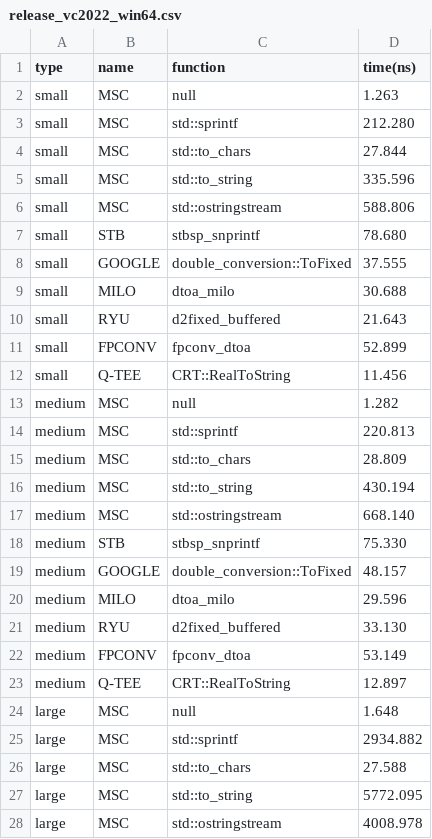
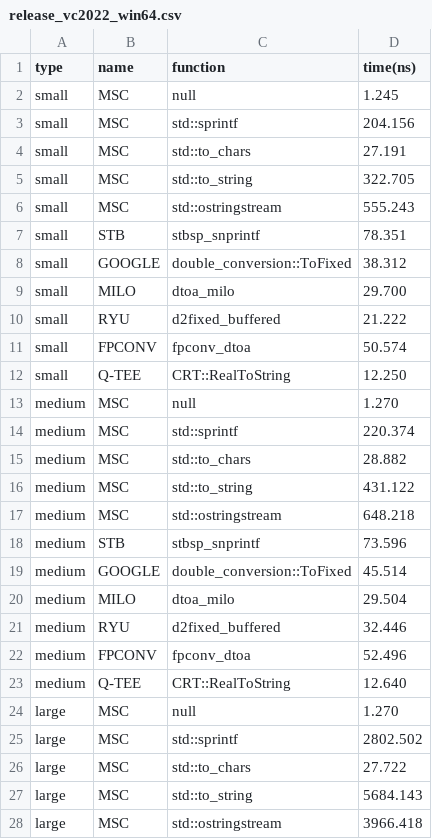
Before and after one commit to q-tee/benchmark, a CSV file: results/dtoa/release_vc2022_win64.csv, drawn as a sheet; only a part is shown; the diff covers the shown part only.

```diff
--- a/results/dtoa/release_vc2022_win64.csv
+++ b/results/dtoa/release_vc2022_win64.csv
@@ -1,28 +1,28 @@
 type,name,function,time(ns)
-small,MSC,null,1.263
-small,MSC,std::sprintf,212.280
-small,MSC,std::to_chars,27.844
-small,MSC,std::to_string,335.596
-small,MSC,std::ostringstream,588.806
-small,STB,stbsp_snprintf,78.680
-small,GOOGLE,double_conversion::ToFixed,37.555
-small,MILO,dtoa_milo,30.688
-small,RYU,d2fixed_buffered,21.643
-small,FPCONV,fpconv_dtoa,52.899
-small,Q-TEE,CRT::RealToString,11.456
-medium,MSC,null,1.282
-medium,MSC,std::sprintf,220.813
-medium,MSC,std::to_chars,28.809
-medium,MSC,std::to_string,430.194
-medium,MSC,std::ostringstream,668.140
-medium,STB,stbsp_snprintf,75.330
-medium,GOOGLE,double_conversion::ToFixed,48.157
-medium,MILO,dtoa_milo,29.596
-medium,RYU,d2fixed_buffered,33.130
-medium,FPCONV,fpconv_dtoa,53.149
-medium,Q-TEE,CRT::RealToString,12.897
-large,MSC,null,1.648
-large,MSC,std::sprintf,2934.882
-large,MSC,std::to_chars,27.588
-large,MSC,std::to_string,5772.095
-large,MSC,std::ostringstream,4008.978
+small,MSC,null,1.245
+small,MSC,std::sprintf,204.156
+small,MSC,std::to_chars,27.191
+small,MSC,std::to_string,322.705
+small,MSC,std::ostringstream,555.243
+small,STB,stbsp_snprintf,78.351
+small,GOOGLE,double_conversion::ToFixed,38.312
+small,MILO,dtoa_milo,29.700
+small,RYU,d2fixed_buffered,21.222
+small,FPCONV,fpconv_dtoa,50.574
+small,Q-TEE,CRT::RealToString,12.250
+medium,MSC,null,1.270
+medium,MSC,std::sprintf,220.374
+medium,MSC,std::to_chars,28.882
+medium,MSC,std::to_string,431.122
+medium,MSC,std::ostringstream,648.218
+medium,STB,stbsp_snprintf,73.596
+medium,GOOGLE,double_conversion::ToFixed,45.514
+medium,MILO,dtoa_milo,29.504
+medium,RYU,d2fixed_buffered,32.446
+medium,FPCONV,fpconv_dtoa,52.496
+medium,Q-TEE,CRT::RealToString,12.640
+large,MSC,null,1.270
+large,MSC,std::sprintf,2802.502
+large,MSC,std::to_chars,27.722
+large,MSC,std::to_string,5684.143
+large,MSC,std::ostringstream,3966.418
```
Also changed, not shown: 6 edited cells elsewhere in this file, results/atod/release_clang19.1_win64.csv, results/atod/release_vc2022_win64.csv, 9 other files.
